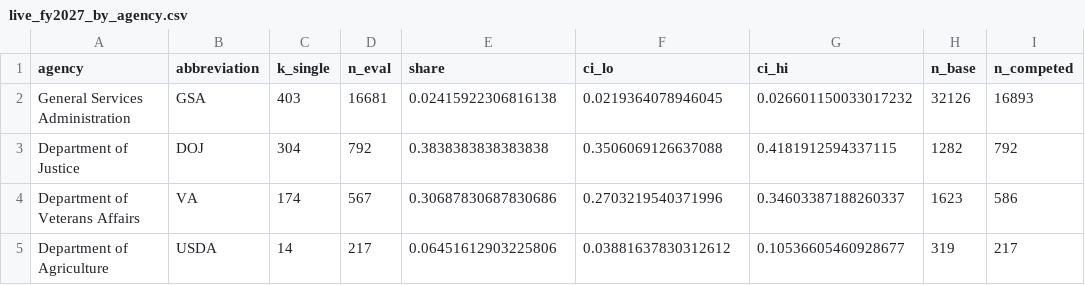
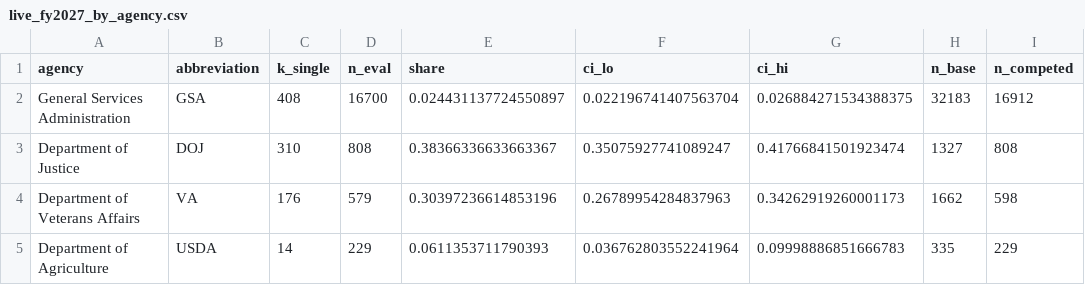
Before and after one commit to e-burress/federal-contract-competition, a CSV file: results/live_fy2027_by_agency.csv, drawn as a sheet; only a part is shown; the diff covers the shown part only.

```diff
--- a/results/live_fy2027_by_agency.csv
+++ b/results/live_fy2027_by_agency.csv
@@ -1,5 +1,5 @@
 agency,abbreviation,k_single,n_eval,share,ci_lo,ci_hi,n_base,n_competed
-General Services Administration,GSA,403,16681,0.02415922306816138,0.0219364078946045,0.026601150033017232,32126,16893
-Department of Justice,DOJ,304,792,0.3838383838383838,0.3506069126637088,0.4181912594337115,1282,792
-Department of Veterans Affairs,VA,174,567,0.30687830687830686,0.2703219540371996,0.34603387188260337,1623,586
-Department of Agriculture,USDA,14,217,0.06451612903225806,0.03881637830312612,0.10536605460928677,319,217
+General Services Administration,GSA,408,16700,0.024431137724550897,0.022196741407563704,0.026884271534388375,32183,16912
+Department of Justice,DOJ,310,808,0.38366336633663367,0.35075927741089247,0.41766841501923474,1327,808
+Department of Veterans Affairs,VA,176,579,0.30397236614853196,0.26789954284837963,0.34262919260001173,1662,598
+Department of Agriculture,USDA,14,229,0.0611353711790393,0.036762803552241964,0.09998886851666783,335,229
```
Also changed, not shown: 1 added row, 1 removed row, 2 moved rows and 52 edited cells elsewhere in this file, results/sam_api_pulls.csv, results/sam_new_notices.csv, 8 other files.
